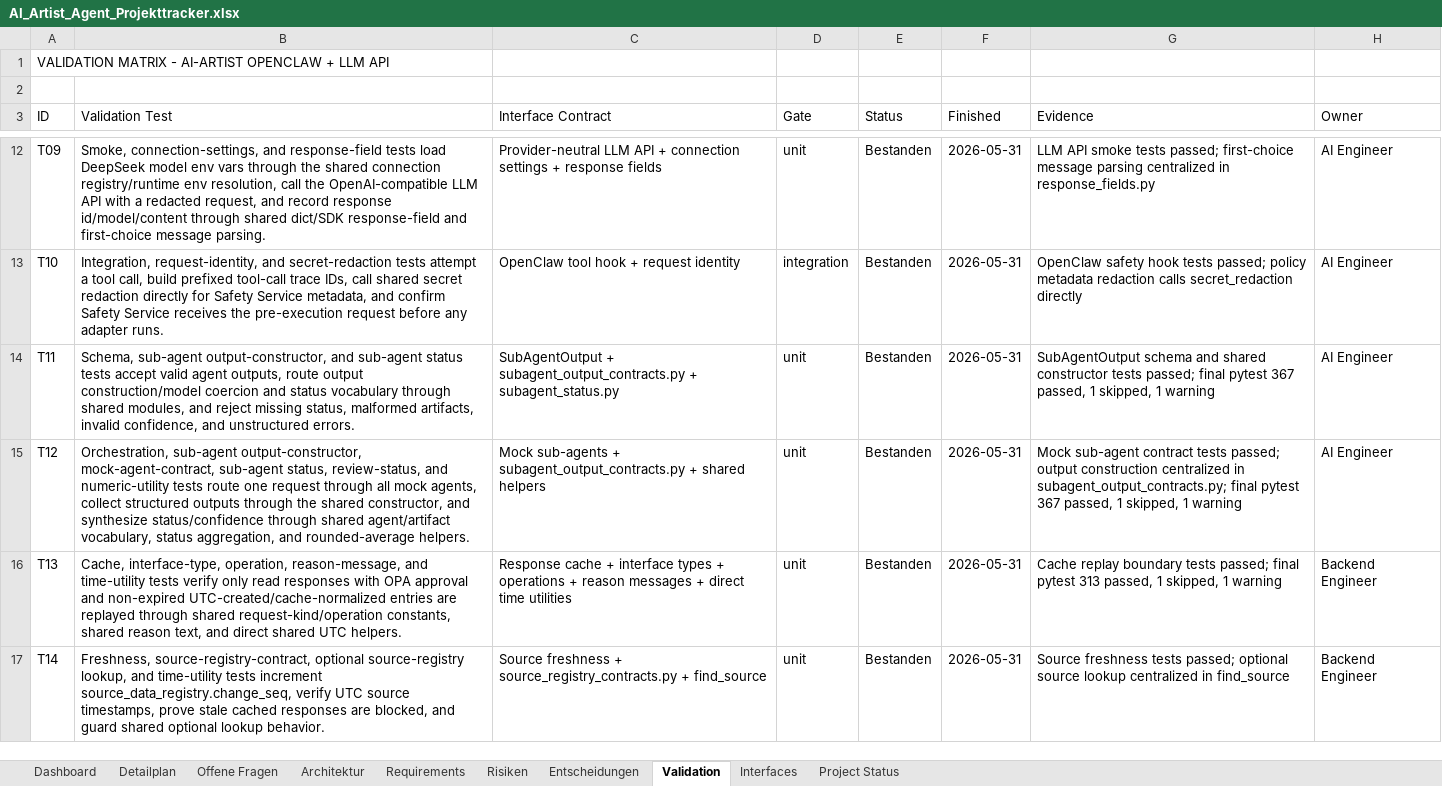
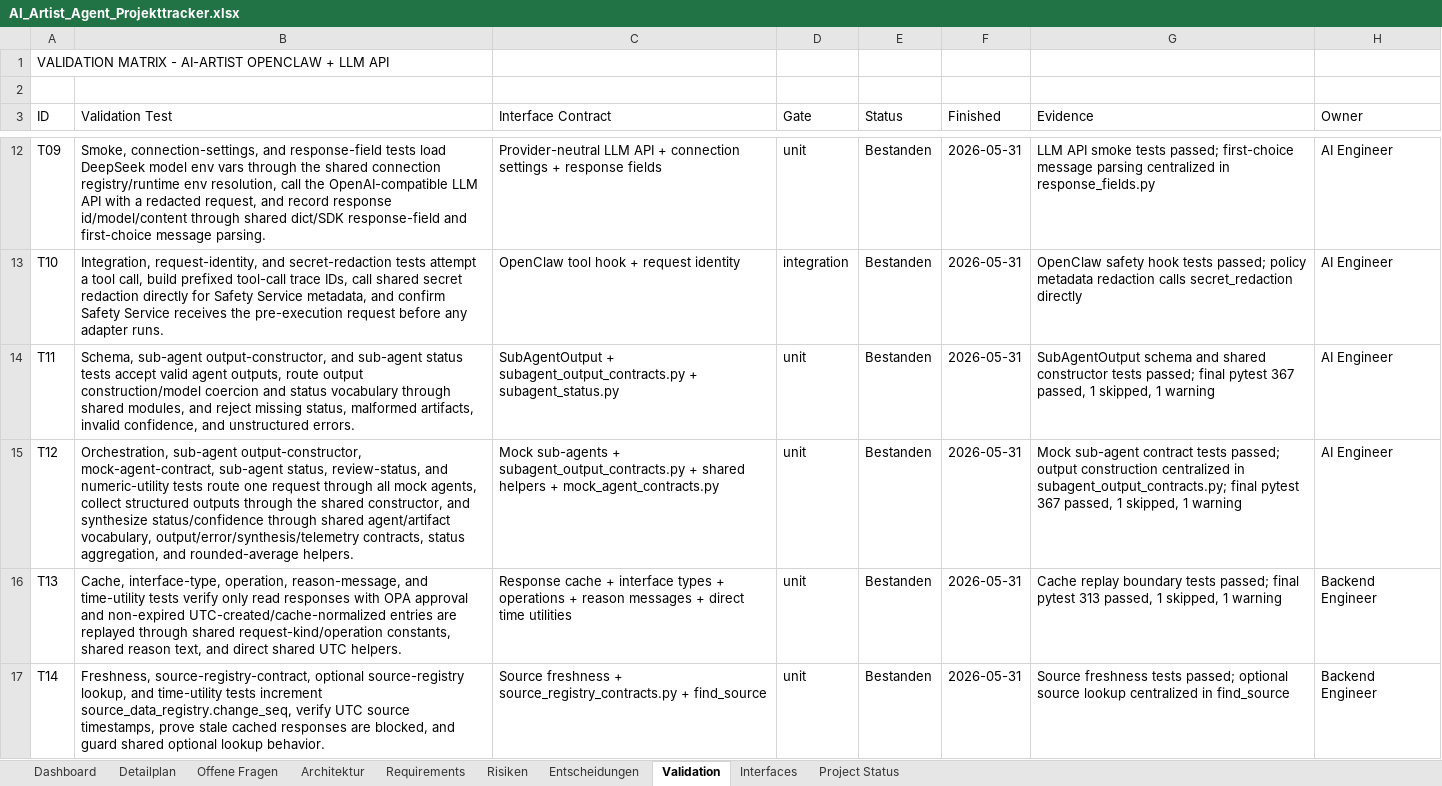
Before and after one commit to artprof964/AI-Artist, an Excel workbook: AI_Artist_Agent_Projekttracker.xlsx, sheet Validation, drawn as a sheet; only a part is shown, gaps mark what is left out; values as stored, in another font and other column widths than the file's, no borders; the diff names each change by its address in the sheet, - before the commit and + after, or states it on an @@ line.

```diff
--- a/AI_Artist_Agent_Projekttracker.xlsx (sheet Validation)
+++ b/AI_Artist_Agent_Projekttracker.xlsx (sheet Validation)
-B15 (Validation Test): …agent/artifact vocabulary, status aggregation,…
+B15 (Validation Test): …agent/artifact vocabulary, output/error/synthesis/telemetry contracts, status aggregation,…
-C15 (Interface Contract): …shared helpers
+C15 (Interface Contract): …shared helpers + mock_agent_contracts.py
```
Also changed, not shown: sheet Detailplan, 9 other files.
